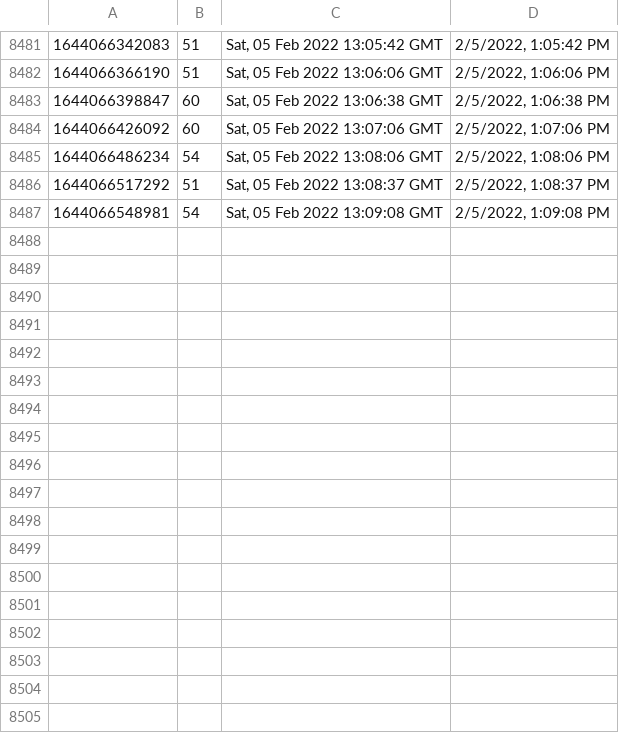
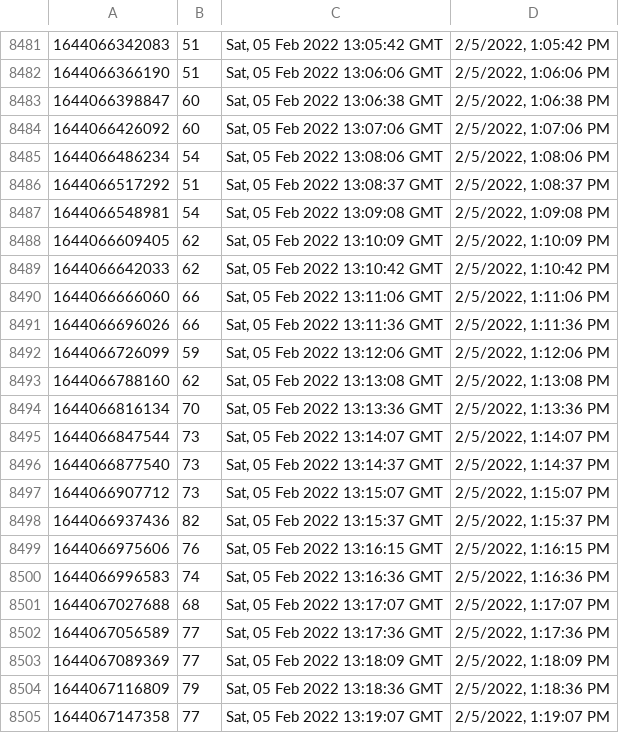
Before and after one commit to starwalker00/ethgasfee-data, a CSV file: data/2022-6.csv, drawn as a sheet; only a part is shown, gaps mark what is left out.

Commit message:
add data

```diff
--- a/data/2022-6.csv
+++ b/data/2022-6.csv
@@ -8487 +8487,19 @@
 1644066548981,54,"Sat, 05 Feb 2022 13:09:08 GMT","2/5/2022, 1:09:08 PM"
+1644066609405,62,"Sat, 05 Feb 2022 13:10:09 GMT","2/5/2022, 1:10:09 PM"
+1644066642033,62,"Sat, 05 Feb 2022 13:10:42 GMT","2/5/2022, 1:10:42 PM"
+1644066666060,66,"Sat, 05 Feb 2022 13:11:06 GMT","2/5/2022, 1:11:06 PM"
+1644066696026,66,"Sat, 05 Feb 2022 13:11:36 GMT","2/5/2022, 1:11:36 PM"
+1644066726099,59,"Sat, 05 Feb 2022 13:12:06 GMT","2/5/2022, 1:12:06 PM"
+1644066788160,62,"Sat, 05 Feb 2022 13:13:08 GMT","2/5/2022, 1:13:08 PM"
+1644066816134,70,"Sat, 05 Feb 2022 13:13:36 GMT","2/5/2022, 1:13:36 PM"
+1644066847544,73,"Sat, 05 Feb 2022 13:14:07 GMT","2/5/2022, 1:14:07 PM"
+1644066877540,73,"Sat, 05 Feb 2022 13:14:37 GMT","2/5/2022, 1:14:37 PM"
+1644066907712,73,"Sat, 05 Feb 2022 13:15:07 GMT","2/5/2022, 1:15:07 PM"
+1644066937436,82,"Sat, 05 Feb 2022 13:15:37 GMT","2/5/2022, 1:15:37 PM"
+1644066975606,76,"Sat, 05 Feb 2022 13:16:15 GMT","2/5/2022, 1:16:15 PM"
+1644066996583,74,"Sat, 05 Feb 2022 13:16:36 GMT","2/5/2022, 1:16:36 PM"
+1644067027688,68,"Sat, 05 Feb 2022 13:17:07 GMT","2/5/2022, 1:17:07 PM"
+1644067056589,77,"Sat, 05 Feb 2022 13:17:36 GMT","2/5/2022, 1:17:36 PM"
+1644067089369,77,"Sat, 05 Feb 2022 13:18:09 GMT","2/5/2022, 1:18:09 PM"
+1644067116809,79,"Sat, 05 Feb 2022 13:18:36 GMT","2/5/2022, 1:18:36 PM"
+1644067147358,77,"Sat, 05 Feb 2022 13:19:07 GMT","2/5/2022, 1:19:07 PM"
```
Also changed, not shown: 1 other file.
